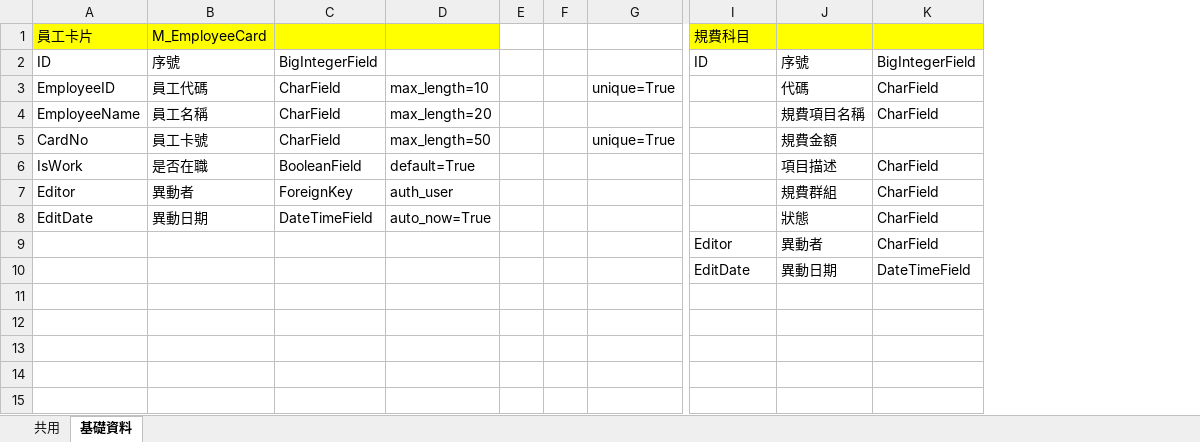
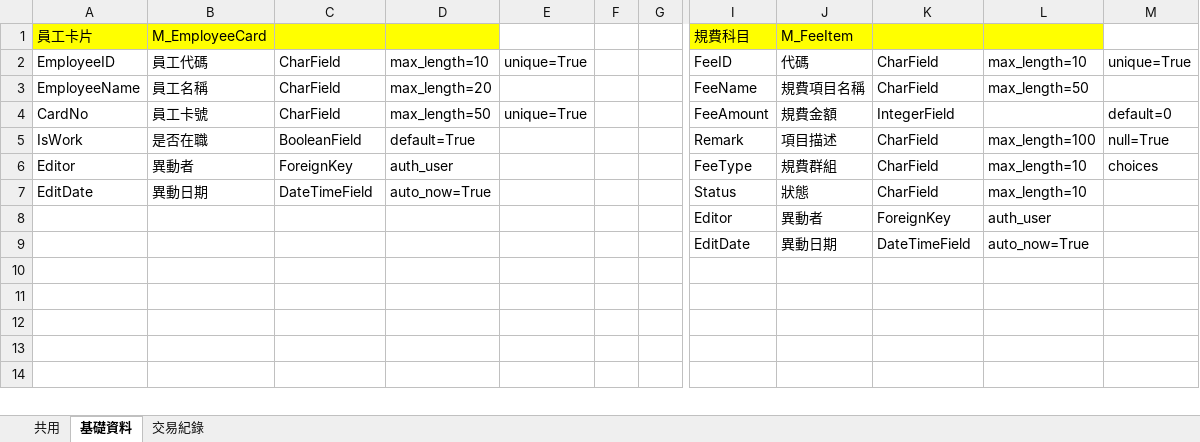
Before and after one commit to san90279/DjangoKiosk, an Excel workbook: 戶政找收系統文件/文件/內部/Table Schema.xlsx, sheet 基礎資料, drawn as a sheet; only a part is shown, gaps mark what is left out; values as stored, in another font and other column widths than the file's, no borders; removed rows and columns are numbered as before the commit, all else as after; rows hold the shown columns only; the diff covers the shown part only; the diff names each change by its address in the sheet, - before the commit and + after, or states it on an @@ line.

```diff
--- a/戶政找收系統文件/文件/內部/Table Schema.xlsx (sheet 基礎資料)
+++ b/戶政找收系統文件/文件/內部/Table Schema.xlsx (sheet 基礎資料)
+sheet tab: 交易紀錄
-column E, empty
-column F, empty
+column F, empty
+column G, empty
+column L, rows 2-9: max_length=10 | max_length=50 |  | max_length=100 | max_length=10 | max_length=10 | auth_user | auto_now=True
+column M, rows 2-6: unique=True |  | default=0 | null=True | choices
-J1: (empty)
+J1: M_FeeItem
-row 2: ID | 序號 | BigIntegerField |  |  |  |  | ID | 序號 | BigIntegerField
-I2: (empty)
+I2: FeeID
-I3: (empty)
+I3: FeeName
-I4: (empty)
+I4: FeeAmount
-K4: (empty)
+K4: IntegerField
-I5: (empty)
+I5: Remark
-I6: (empty)
+I6: FeeType
-I7: (empty)
+I7: Status
-K8: CharField
+K8: ForeignKey
```
Also changed, not shown: 8 added rows, 2 removed rows, 17 edited cells and cell formats elsewhere in this sheet, 2 other files.
